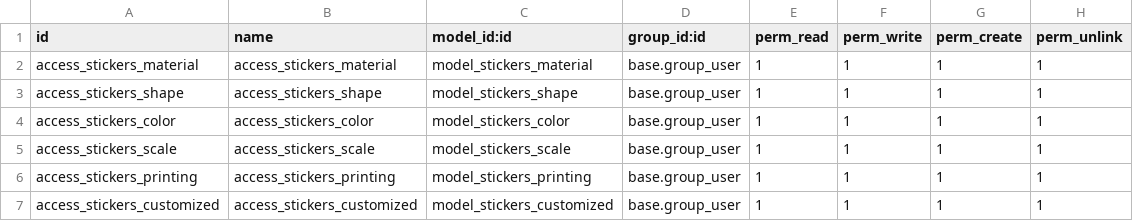
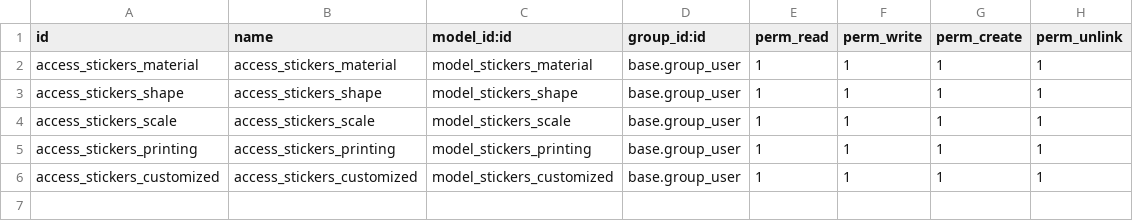
Before and after one commit to nayrariosaguilar/StickerCustomized, a CSV file: security/ir.model.access.csv, drawn as a sheet; the diff names each change by its address in the sheet, - before the commit and + after, or states it on an @@ line.

Commit message:
remote

```diff
--- a/security/ir.model.access.csv
+++ b/security/ir.model.access.csv
-row 4: access_stickers_color | access_stickers_color | model_stickers_color | base.group_user | 1 | 1 | 1 | 1
```
